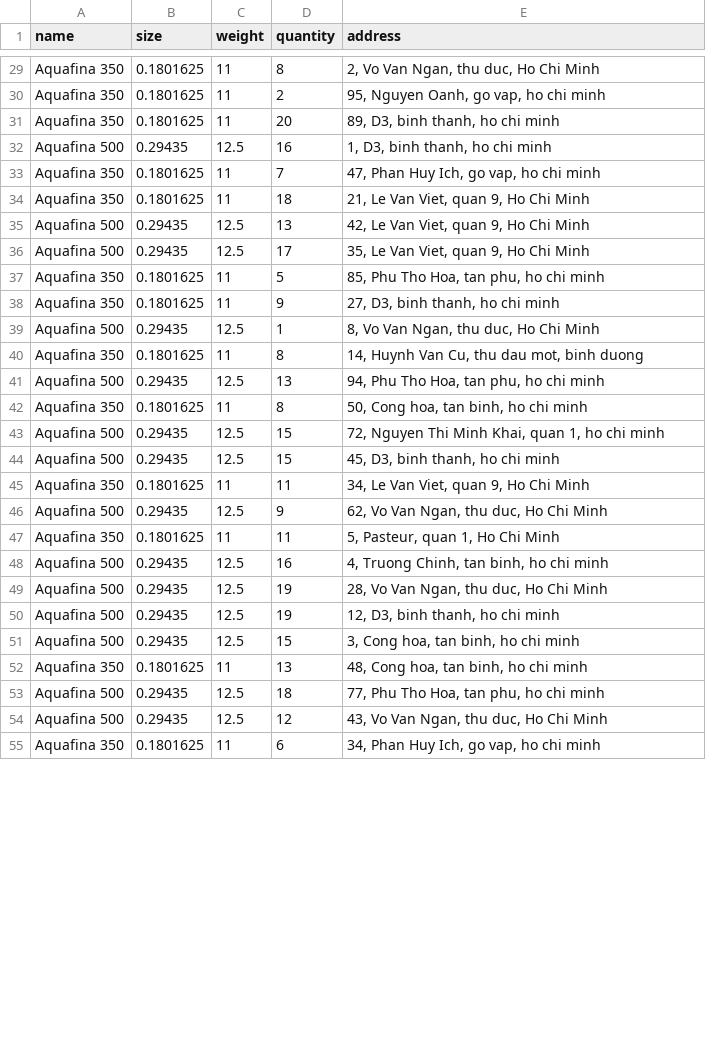
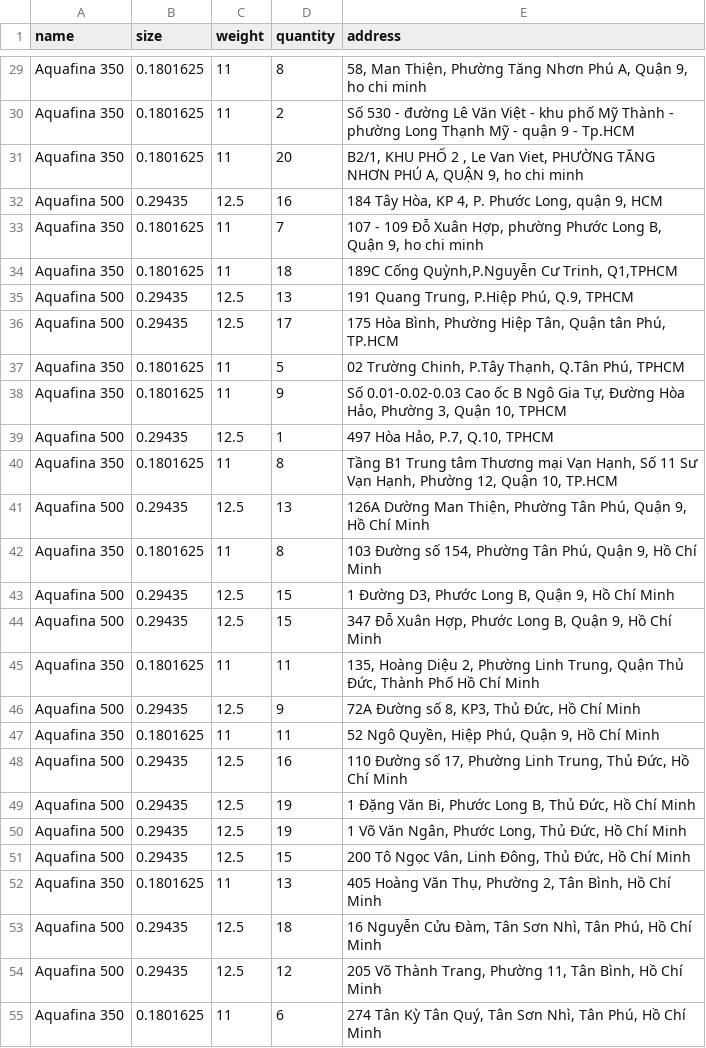
Before and after one commit to TuTranNgocMinh/VRP, a CSV file: data/data100.csv, drawn as a sheet; only a part is shown, gaps mark what is left out; the diff covers the shown part only; the diff names each change by its address in the sheet, - before the commit and + after, or states it on an @@ line.

```diff
--- a/data/data100.csv
+++ b/data/data100.csv
-E29 (address): 2, Vo Van Ngan, thu duc, Ho Chi Minh
+E29 (address): 58, Man Thiện, Phường Tăng Nhơn Phú A, Quận 9, ho chi minh
-E30 (address): 95, Nguyen Oanh, go vap, ho chi minh
+E30 (address): Số 530 - đường Lê Văn Việt - khu phố Mỹ Thành - phường Long Thạnh Mỹ - quận 9 - Tp.HCM
-E31 (address): 89, D3, binh thanh, ho chi…
+E31 (address): B2/1, KHU PHỐ 2 , Le Van Viet, PHƯỜNG TĂNG NHƠN PHÚ A, QUẬN 9, ho chi…
-E32 (address): 1, D3, binh thanh, ho chi minh
+E32 (address): 184 Tây Hòa, KP 4, P. Phước Long, quận 9, HCM
-E33 (address): 47, Phan Huy Ich, go vap, ho chi…
+E33 (address): 107 - 109 Đỗ Xuân Hợp, phường Phước Long B, Quận 9, ho chi…
-E34 (address): 21, Le Van Viet, quan 9, Ho Chi Minh
+E34 (address): 189C Cống Quỳnh,P.Nguyễn Cư Trinh, Q1,TPHCM
-E35 (address): 42, Le Van Viet, quan 9, Ho Chi Minh
+E35 (address): 191 Quang Trung, P.Hiệp Phú, Q.9, TPHCM
-E36 (address): 35, Le Van Viet, quan 9, Ho Chi Minh
+E36 (address): 175 Hòa Bình, Phường Hiệp Tân, Quận tân Phú, TP.HCM
-E37 (address): 85, Phu Tho Hoa, tan phu, ho chi minh
+E37 (address): 02 Trường Chinh, P.Tây Thạnh, Q.Tân Phú, TPHCM
-E38 (address): 27, D3, binh thanh, ho chi minh
+E38 (address): Số 0.01-0.02-0.03 Cao ốc B Ngô Gia Tự, Đường Hòa Hảo, Phường 3, Quận 10, TPHCM
-E39 (address): 8, Vo Van Ngan, thu duc, Ho Chi Minh
+E39 (address): 497 Hòa Hảo, P.7, Q.10, TPHCM
-E40 (address): 14, Huynh Van Cu, thu dau mot, binh duong
+E40 (address): Tầng B1 Trung tâm Thương mại Vạn Hạnh, Số 11 Sư Vạn Hạnh, Phường 12, Quận 10, TP.HCM
-E41 (address): 94, Phu Tho Hoa, tan phu, ho chi minh
+E41 (address): 126A Dường Man Thiện, Phường Tân Phú, Quận 9, Hồ Chí Minh
-E42 (address): 50, Cong hoa, tan binh, ho chi minh
+E42 (address): 103 Đường số 154, Phường Tân Phú, Quận 9, Hồ Chí Minh
-E43 (address): 72, Nguyen Thi Minh Khai, quan 1, ho chi minh
+E43 (address): 1 Đường D3, Phước Long B, Quận 9, Hồ Chí Minh
-E44 (address): 45, D3, binh thanh, ho chi minh
+E44 (address): 347 Đỗ Xuân Hợp, Phước Long B, Quận 9, Hồ Chí Minh
-E45 (address): 34, Le Van Viet, quan 9, Ho Chi Minh
+E45 (address): 135, Hoàng Diệu 2, Phường Linh Trung, Quận Thủ Đức, Thành Phố Hồ Chí Minh
-E46 (address): 62, Vo Van Ngan, thu duc, Ho Chi Minh
+E46 (address): 72A Đường số 8, KP3, Thủ Đức, Hồ Chí Minh
-E47 (address): 5, Pasteur, quan 1, Ho Chi Minh
+E47 (address): 52 Ngô Quyền, Hiệp Phú, Quận 9, Hồ Chí Minh
-E48 (address): 4, Truong Chinh, tan binh, ho chi minh
+E48 (address): 110 Đường số 17, Phường Linh Trung, Thủ Đức, Hồ Chí Minh
-E49 (address): 28, Vo Van Ngan, thu duc, Ho Chi Minh
+E49 (address): 1 Đặng Văn Bi, Phước Long B, Thủ Đức, Hồ Chí Minh
-E50 (address): 12, D3, binh thanh, ho chi minh
+E50 (address): 1 Võ Văn Ngân, Phước Long, Thủ Đức, Hồ Chí Minh
-E51 (address): 3, Cong hoa, tan binh, ho chi minh
+E51 (address): 200 Tô Ngọc Vân, Linh Đông, Thủ Đức, Hồ Chí Minh
-E52 (address): 48, Cong hoa, tan binh, ho chi minh
+E52 (address): 405 Hoàng Văn Thụ, Phường 2, Tân Bình, Hồ Chí Minh
-E53 (address): 77, Phu Tho Hoa, tan phu, ho chi minh
+E53 (address): 16 Nguyễn Cửu Đàm, Tân Sơn Nhì, Tân Phú, Hồ Chí Minh
-E54 (address): 43, Vo Van Ngan, thu duc, Ho Chi Minh
+E54 (address): 205 Võ Thành Trang, Phường 11, Tân Bình, Hồ Chí Minh
-E55 (address): 34, Phan Huy Ich, go vap, ho chi minh
+E55 (address): 274 Tân Kỳ Tân Quý, Tân Sơn Nhì, Tân Phú, Hồ Chí Minh
```
Also changed, not shown: 73 edited cells elsewhere in this file, 3 other files.
